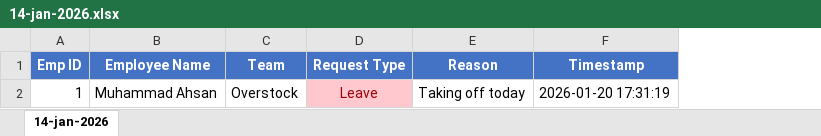
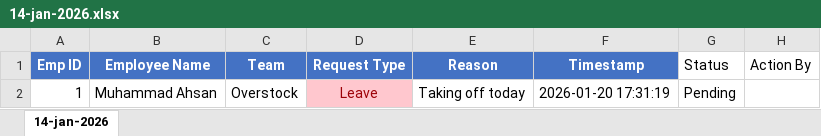
Before and after one commit to Ahsan60712/attendance-system, an Excel workbook: 2026/January/14-jan-2026.xlsx, sheet 14-jan-2026, drawn as a sheet; values as stored, in another font and other column widths than the file's, no borders; the diff names each change by its address in the sheet, - before the commit and + after, or states it on an @@ line.

```diff
--- a/2026/January/14-jan-2026.xlsx (sheet 14-jan-2026)
+++ b/2026/January/14-jan-2026.xlsx (sheet 14-jan-2026)
+column G (Status), row 2: Pending
+column H (Action By), empty
```
Also changed, not shown: 2026/January/16-jan-2026.xlsx, 2026/January/20-jan-2026.xlsx, 23 other files.
